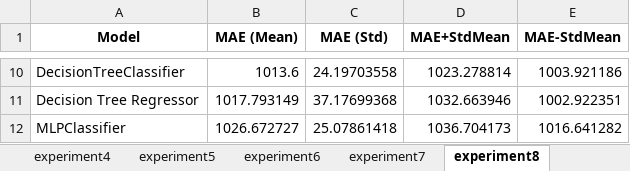
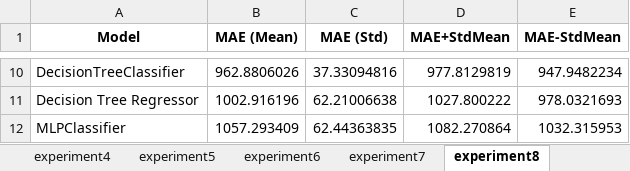
Before and after one commit to Rafius/House-thesis, an Excel workbook: ml/resultados.xlsx, sheet experiment8, drawn as a sheet; only a part is shown, gaps mark what is left out; values as stored, in another font and other column widths than the file's, no borders; the diff covers the shown part only; the diff names each change by its address in the sheet, - before the commit and + after, or states it on an @@ line.

```diff
--- a/ml/resultados.xlsx (sheet experiment8)
+++ b/ml/resultados.xlsx (sheet experiment8)
-B10 (MAE (Mean)): 1013.6
+B10 (MAE (Mean)): 962.8806026
-C10 (MAE (Std)): 24.19703558
+C10 (MAE (Std)): 37.33094816
-D10 (MAE+StdMean): 1023.278814
+D10 (MAE+StdMean): 977.8129819
-E10 (MAE-StdMean): 1003.921186
+E10 (MAE-StdMean): 947.9482234
-B11 (MAE (Mean)): 1017.793149
+B11 (MAE (Mean)): 1002.916196
-C11 (MAE (Std)): 37.17699368
+C11 (MAE (Std)): 62.21006638
-D11 (MAE+StdMean): 1032.663946
+D11 (MAE+StdMean): 1027.800222
-E11 (MAE-StdMean): 1002.922351
+E11 (MAE-StdMean): 978.0321693
-B12 (MAE (Mean)): 1026.672727
+B12 (MAE (Mean)): 1057.293409
-C12 (MAE (Std)): 25.07861418
+C12 (MAE (Std)): 62.44363835
-D12 (MAE+StdMean): 1036.704173
+D12 (MAE+StdMean): 1082.270864
-E12 (MAE-StdMean): 1016.641282
+E12 (MAE-StdMean): 1032.315953
```
Also changed, not shown: 1 added row, 1 removed row and 28 edited cells elsewhere in this sheet, sheet experiment9, sheet experiment6, sheet experiment5, sheet experiment10, sheet experiment4, sheet experiment7, 11 other files.
